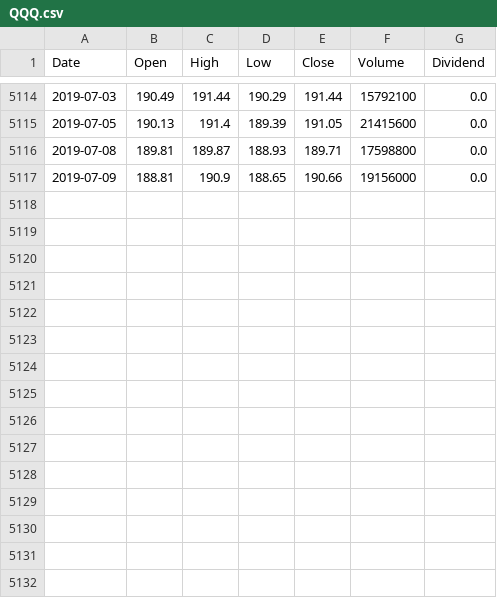
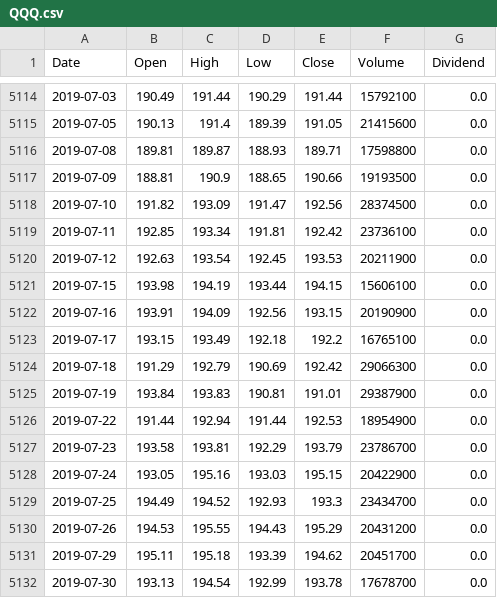
Before and after one commit to apokrif333/Ports-for-site, a CSV file: historical_data/QQQ.csv, drawn as a sheet; only a part is shown, gaps mark what is left out.

```diff
--- a/historical_data/QQQ.csv
+++ b/historical_data/QQQ.csv
@@ -5116,2 +5116,17 @@ Date,Open,High,Low,Close,Volume,Dividend
 2019-07-08,189.81,189.87,188.93,189.71,17598800,0.0
-2019-07-09,188.81,190.9,188.65,190.66,19156000,0.0
+2019-07-09,188.81,190.9,188.65,190.66,19193500,0.0
+2019-07-10,191.82,193.09,191.47,192.56,28374500,0.0
+2019-07-11,192.85,193.34,191.81,192.42,23736100,0.0
+2019-07-12,192.63,193.54,192.45,193.53,20211900,0.0
+2019-07-15,193.98,194.19,193.44,194.15,15606100,0.0
+2019-07-16,193.91,194.09,192.56,193.15,20190900,0.0
+2019-07-17,193.15,193.49,192.18,192.2,16765100,0.0
+2019-07-18,191.29,192.79,190.69,192.42,29066300,0.0
+2019-07-19,193.84,193.83,190.81,191.01,29387900,0.0
+2019-07-22,191.44,192.94,191.44,192.53,18954900,0.0
+2019-07-23,193.58,193.81,192.29,193.79,23786700,0.0
+2019-07-24,193.05,195.16,193.03,195.15,20422900,0.0
+2019-07-25,194.49,194.52,192.93,193.3,23434700,0.0
+2019-07-26,194.53,195.55,194.43,195.29,20431200,0.0
+2019-07-29,195.11,195.18,193.39,194.62,20451700,0.0
+2019-07-30,193.13,194.54,192.99,193.78,17678700,0.0
```
Also changed, not shown: 27 other files.
